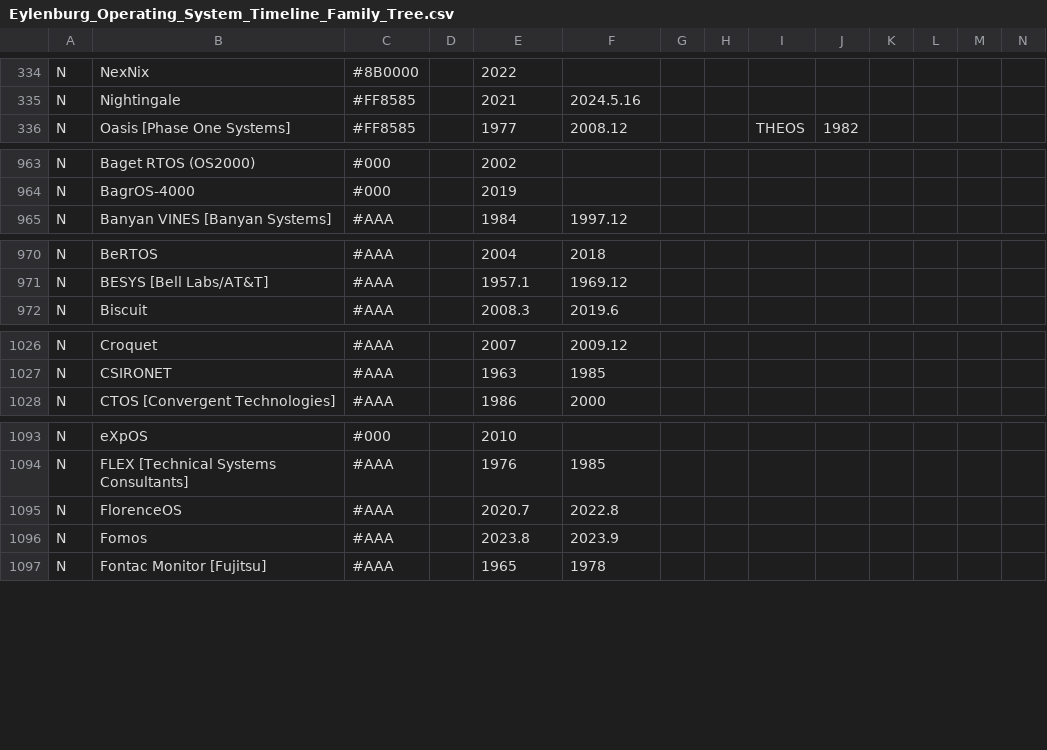
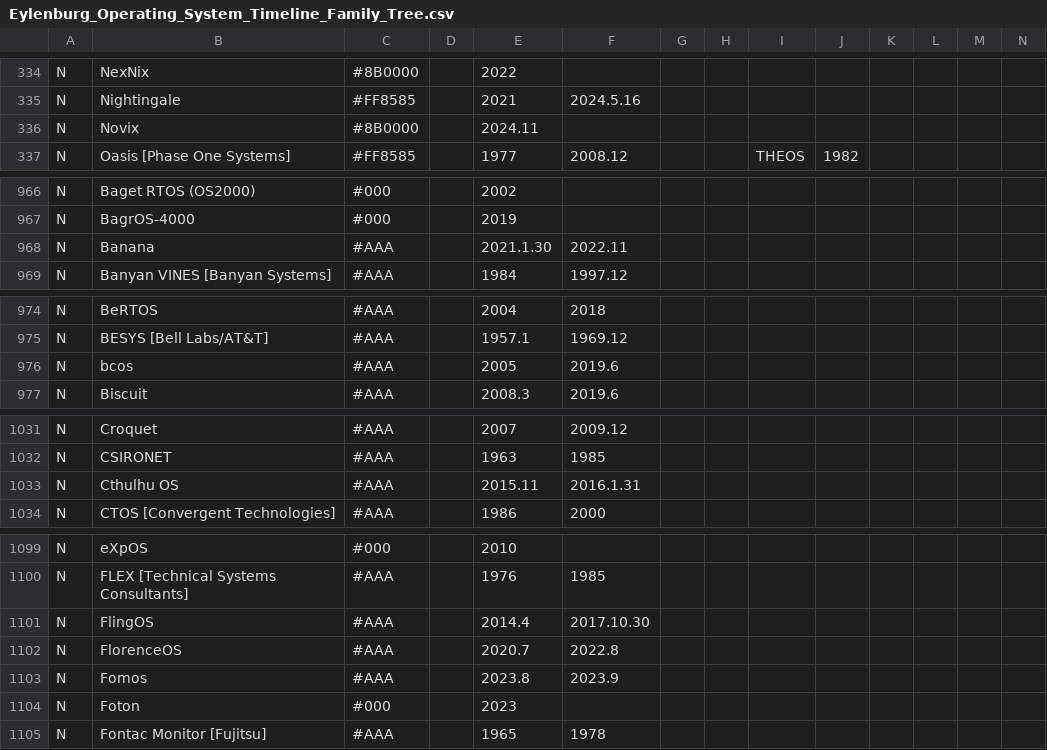
Before and after one commit to eylenburg/os-family-tree, a CSV file: Eylenburg_Operating_System_Timeline_Family_Tree.csv, drawn as a sheet; only a part is shown, gaps mark what is left out; rows hold the shown columns only; the diff covers the shown part only; the diff names each change by its address in the sheet, - before the commit and + after, or states it on an @@ line.

Commit message:
Update Eylenburg_Operating_System_Timeline_Family_Tree.csv
added more oses

```diff
--- a/Eylenburg_Operating_System_Timeline_Family_Tree.csv
+++ b/Eylenburg_Operating_System_Timeline_Family_Tree.csv
+row 336: N | Novix | #8B0000 |  | 2024.11
+row 968: N | Banana | #AAA |  | 2021.1.30 | 2022.11
+row 976: N | bcos | #AAA |  | 2005 | 2019.6
+row 1033: N | Cthulhu OS | #AAA |  | 2015.11 | 2016.1.31
+row 1101: N | FlingOS | #AAA |  | 2014.4 | 2017.10.30
+row 1104: N | Foton | #000 |  | 2023
```
Also changed, not shown: 4 added rows elsewhere in this file.
